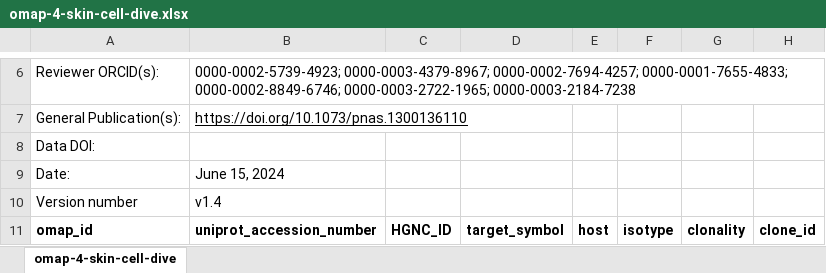
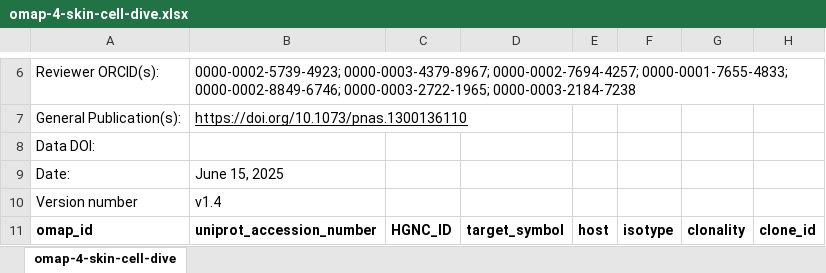
Before and after one commit to hubmapconsortium/hra-kg, an Excel workbook: digital-objects/omap/4-skin-cell-dive/v1.4/raw/omap-4-skin-cell-dive.xlsx, sheet omap-4-skin-cell-dive, drawn as a sheet; only a part is shown, gaps mark what is left out; values as stored, in another font and other column widths than the file's, no borders; charts and pictures not drawn; the diff names each change by its address in the sheet, - before the commit and + after, or states it on an @@ line.

```diff
--- a/digital-objects/omap/4-skin-cell-dive/v1.4/raw/omap-4-skin-cell-dive.xlsx (sheet omap-4-skin-cell-dive)
+++ b/digital-objects/omap/4-skin-cell-dive/v1.4/raw/omap-4-skin-cell-dive.xlsx (sheet omap-4-skin-cell-dive)
-B9: June 15, 2024
+B9: June 15, 2025
```
Also changed, not shown: charts or pictures, digital-objects/omap/1-human-lymph-node-ibex/v1.5/raw/omap-1-human-lymph-node-ibex.xlsx, digital-objects/omap/15-intestine-codex/v1.1/raw/omap-15-intestine-codex.xlsx, 20 other files.
